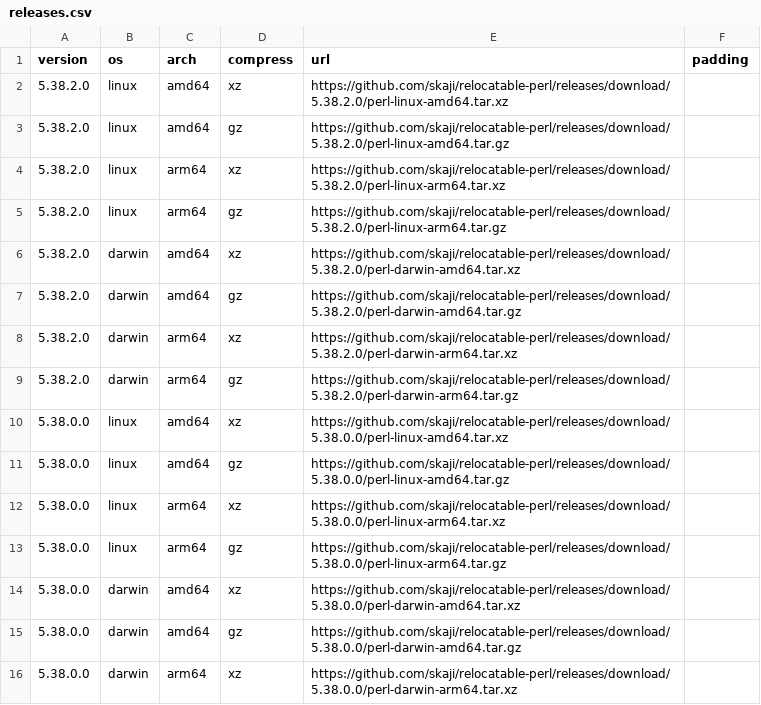
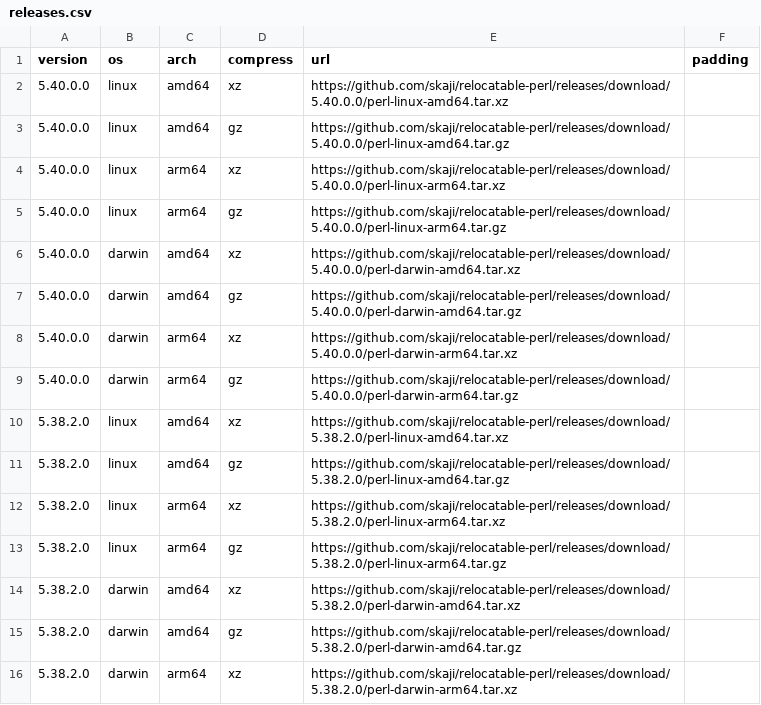
Before and after one commit to skaji/relocatable-perl, a CSV file: releases.csv, drawn as a sheet; only a part is shown; the shorter side is filled out with more unchanged rows.

Commit message:
[ci skip] update releases.csv

```diff
--- a/releases.csv
+++ b/releases.csv
@@ -1,2 +1,10 @@
 version,os,arch,compress,url,padding
+5.40.0.0,linux,amd64,xz,https://github.com/skaji/relocatable-perl/releases/download/5.40.0.0/perl-linux-amd64.tar.xz,
+5.40.0.0,linux,amd64,gz,https://github.com/skaji/relocatable-perl/releases/download/5.40.0.0/perl-linux-amd64.tar.gz,
+5.40.0.0,linux,arm64,xz,https://github.com/skaji/relocatable-perl/releases/download/5.40.0.0/perl-linux-arm64.tar.xz,
+5.40.0.0,linux,arm64,gz,https://github.com/skaji/relocatable-perl/releases/download/5.40.0.0/perl-linux-arm64.tar.gz,
+5.40.0.0,darwin,amd64,xz,https://github.com/skaji/relocatable-perl/releases/download/5.40.0.0/perl-darwin-amd64.tar.xz,
+5.40.0.0,darwin,amd64,gz,https://github.com/skaji/relocatable-perl/releases/download/5.40.0.0/perl-darwin-amd64.tar.gz,
+5.40.0.0,darwin,arm64,xz,https://github.com/skaji/relocatable-perl/releases/download/5.40.0.0/perl-darwin-arm64.tar.xz,
+5.40.0.0,darwin,arm64,gz,https://github.com/skaji/relocatable-perl/releases/download/5.40.0.0/perl-darwin-arm64.tar.gz,
 5.38.2.0,linux,amd64,xz,https://github.com/skaji/relocatable-perl/releases/download/5.38.2.0/perl-linux-amd64.tar.xz,
```
